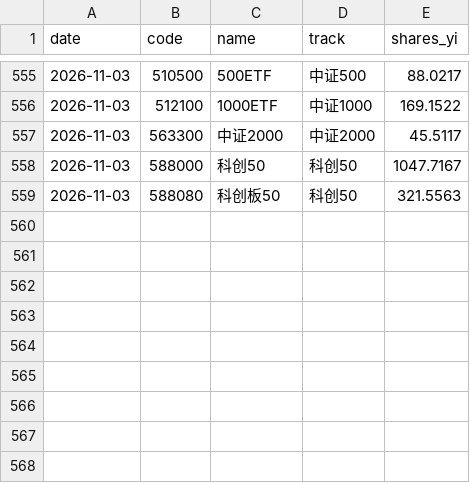
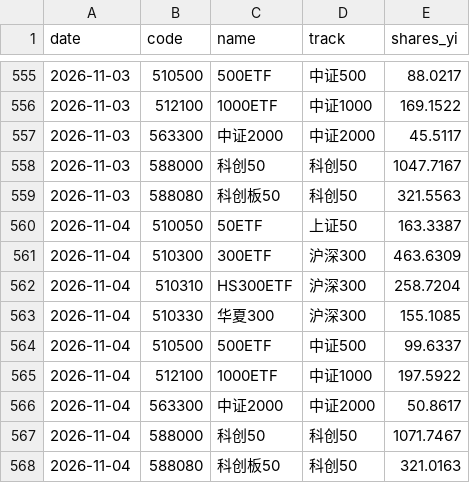
Before and after one commit to gaaiyun/a-share-pulse, a CSV file: data/etf_shares.csv, drawn as a sheet; only a part is shown, gaps mark what is left out.

```diff
--- a/data/etf_shares.csv
+++ b/data/etf_shares.csv
@@ -559 +559,10 @@ date,code,name,track,shares_yi
 2026-11-03,588080,科创板50,科创50,321.5563
+2026-11-04,510050,50ETF,上证50,163.3387
+2026-11-04,510300,300ETF,沪深300,463.6309
+2026-11-04,510310,HS300ETF,沪深300,258.7204
+2026-11-04,510330,华夏300,沪深300,155.1085
+2026-11-04,510500,500ETF,中证500,99.6337
+2026-11-04,512100,1000ETF,中证1000,197.5922
+2026-11-04,563300,中证2000,中证2000,50.8617
+2026-11-04,588000,科创50,科创50,1071.7467
+2026-11-04,588080,科创板50,科创50,321.0163
```
Also changed, not shown: 14 other files.
